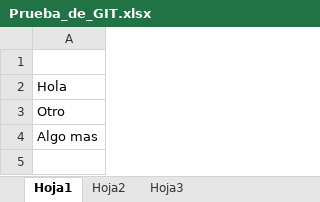
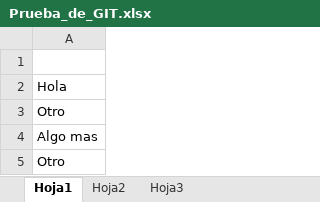
Before and after one commit to Marce-Tan/Curso_Git, an Excel workbook: Prueba_de_GIT.xlsx, sheet Hoja1, drawn as a sheet; values as stored, in another font and other column widths than the file's, no borders; the diff names each change by its address in the sheet, - before the commit and + after, or states it on an @@ line.

```diff
--- a/Prueba_de_GIT.xlsx (sheet Hoja1)
+++ b/Prueba_de_GIT.xlsx (sheet Hoja1)
+row 5: Otro
```
Also changed, not shown: 2 other files.
